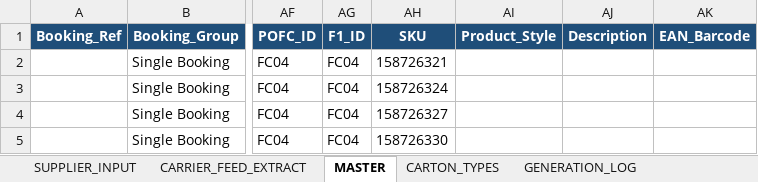
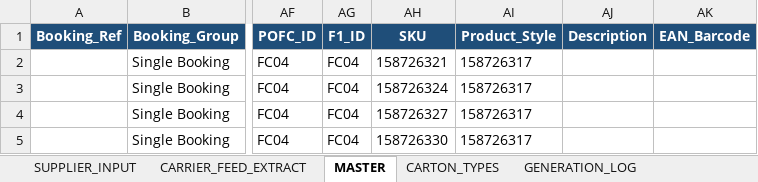
Before and after one commit to asos-elamathipandian/CarrierBooking_SCC_Stub, an Excel workbook: bible/SupplierBible_working.xlsx, sheet MASTER, drawn as a sheet; only a part is shown, gaps mark what is left out; values as stored, in another font and other column widths than the file's, no borders; the diff names each change by its address in the sheet, - before the commit and + after, or states it on an @@ line.

Commit message:
Option value included

```diff
--- a/bible/SupplierBible_working.xlsx (sheet MASTER)
+++ b/bible/SupplierBible_working.xlsx (sheet MASTER)
-AI2:AI5 (Product_Style): (empty)
+AI2:AI5 (Product_Style): 158726317
```
Also changed, not shown: sheet CARRIER_FEED_EXTRACT, 17 other files.
